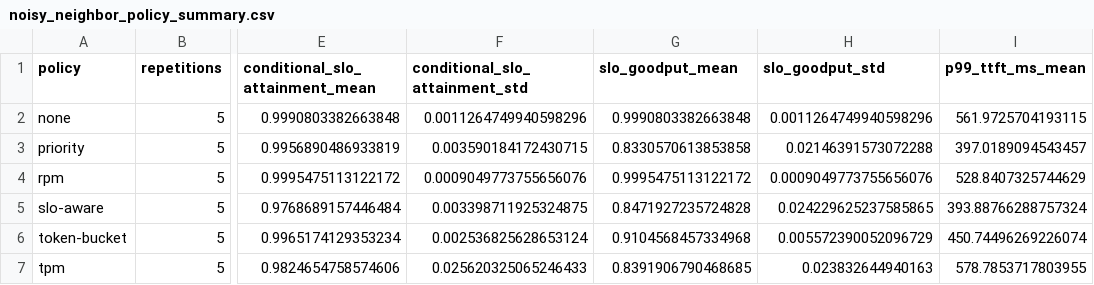
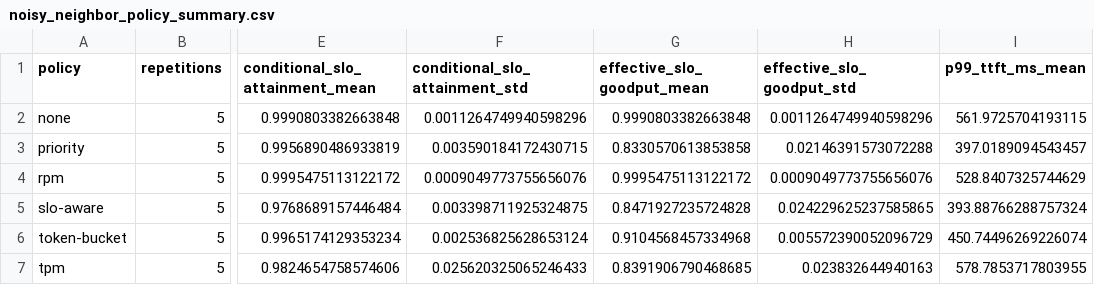
Before and after one commit to taixingbi/adaptive-LLM-gateway, a CSV file: analysis/result_paper/noisy_neighbor_policy_summary.csv, drawn as a sheet; only a part is shown, gaps mark what is left out; the diff names each change by its address in the sheet, - before the commit and + after, or states it on an @@ line.

```diff
--- a/analysis/result_paper/noisy_neighbor_policy_summary.csv
+++ b/analysis/result_paper/noisy_neighbor_policy_summary.csv
-G1: slo_goodput_mean
+G1: effective_slo_goodput_mean
-H1: slo_goodput_std
+H1: effective_slo_goodput_std
```
Also changed, not shown: 16 other files.
